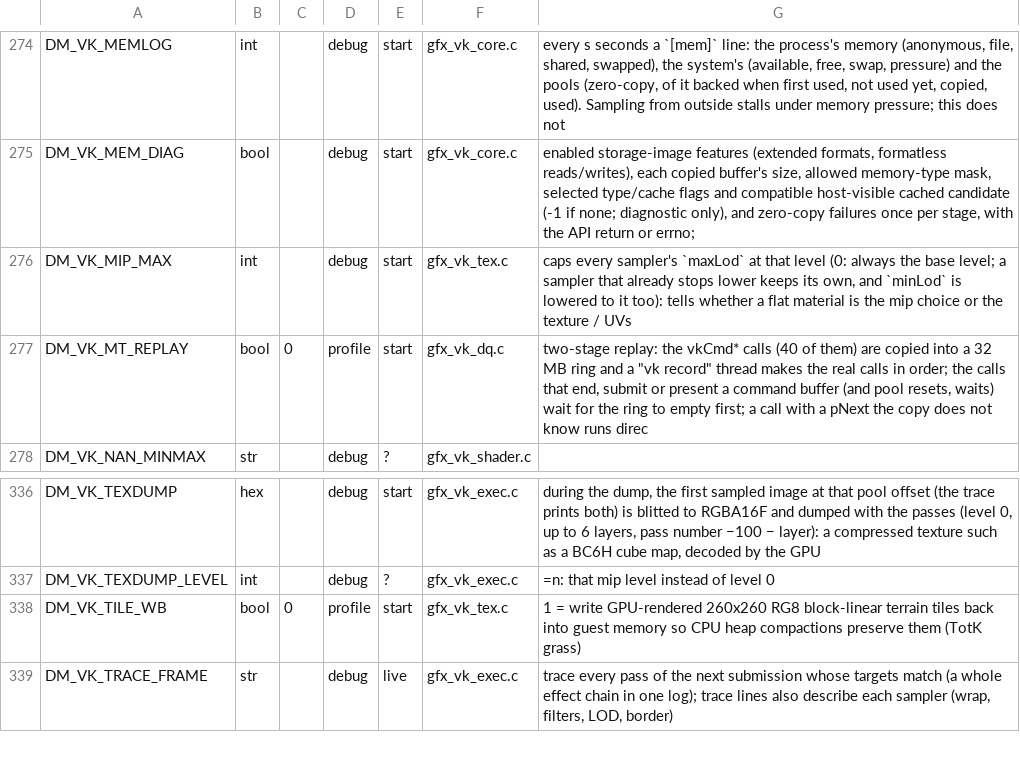
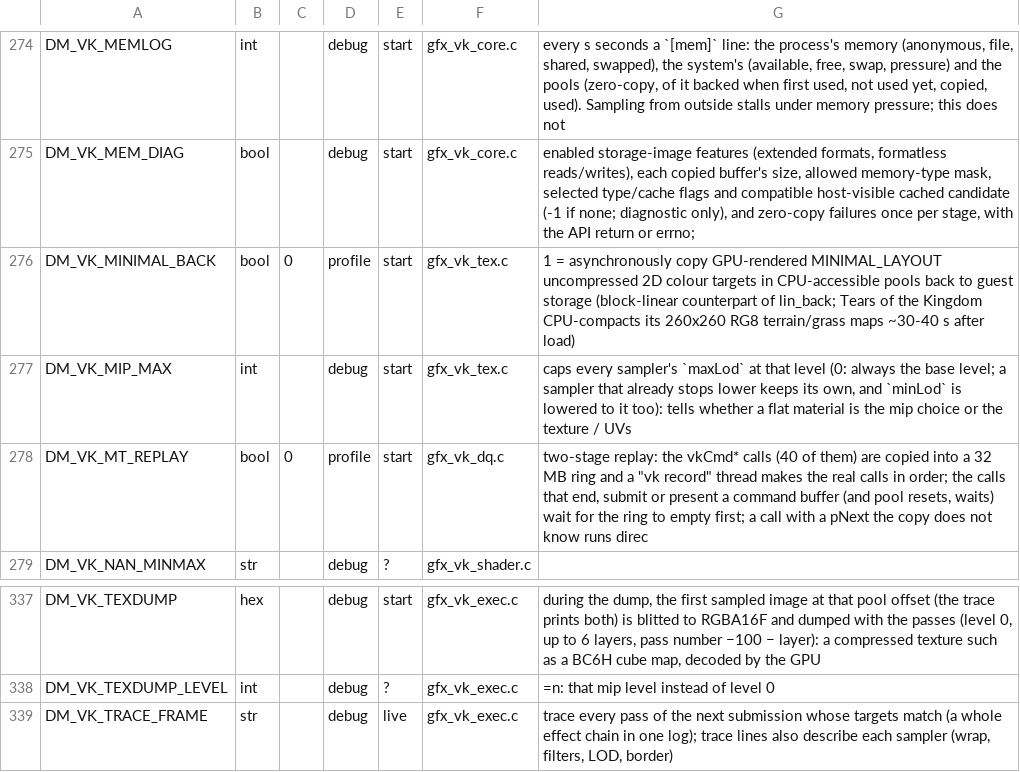
Before and after one commit to AlanConstantino/nx2android, a TSV file: nxnative/dm/settings.tsv, drawn as a sheet; only a part is shown, gaps mark what is left out.

Commit message:
refactor(vk): align grass write-back with upstream PR #577 (DM_VK_MINIMAL_BACK, batched staging)

```diff
--- a/nxnative/dm/settings.tsv
+++ b/nxnative/dm/settings.tsv
@@ -275,2 +275,3 @@ DM_VK_MEMLOG	int		debug	start	gfx_vk_core.c	every s seconds a `[mem]` line: the
 DM_VK_MEM_DIAG	bool		debug	start	gfx_vk_core.c	enabled storage-image features (extended formats, formatless reads/writes), each copied buffer's size, allowed memory-type mask, selected type/cache flags and compatible host-visible cached candidate (-1 if none; diagnostic only), and zero-copy failures once per stage, with the API return or errno;
+DM_VK_MINIMAL_BACK	bool	0	profile	start	gfx_vk_tex.c	1 = asynchronously copy GPU-rendered MINIMAL_LAYOUT uncompressed 2D colour targets in CPU-accessible pools back to guest storage (block-linear counterpart of lin_back; Tears of the Kingdom CPU-compacts its 260x260 RG8 terrain/grass maps ~30-40 s after load)
 DM_VK_MIP_MAX	int		debug	start	gfx_vk_tex.c	caps every sampler's `maxLod` at that level (0: always the base level; a sampler that already stops lower keeps its own, and `minLod` is lowered to it too): tells whether a flat material is the mip choice or the texture / UVs
@@ -337,3 +338,2 @@ DM_VK_TEXDUMP	hex		debug	start	gfx_vk_exec.c	during the dump, the first sampled
 DM_VK_TEXDUMP_LEVEL	int		debug	?	gfx_vk_exec.c	=n: that mip level instead of level 0
-DM_VK_TILE_WB	bool	0	profile	start	gfx_vk_tex.c	1 = write GPU-rendered 260x260 RG8 block-linear terrain tiles back into guest memory so CPU heap compactions preserve them (TotK grass)
 DM_VK_TRACE_FRAME	str		debug	live	gfx_vk_exec.c	trace every pass of the next submission whose targets match (a whole effect chain in one log); trace lines also describe each sampler (wrap, filters, LOD, border)
```
Also changed, not shown: 6 other files.
